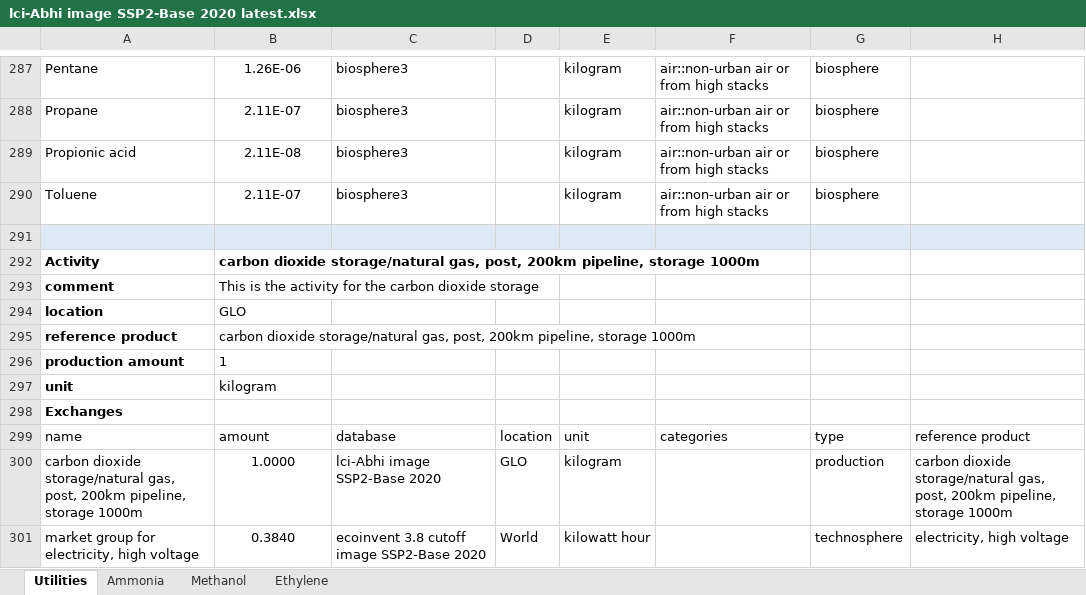
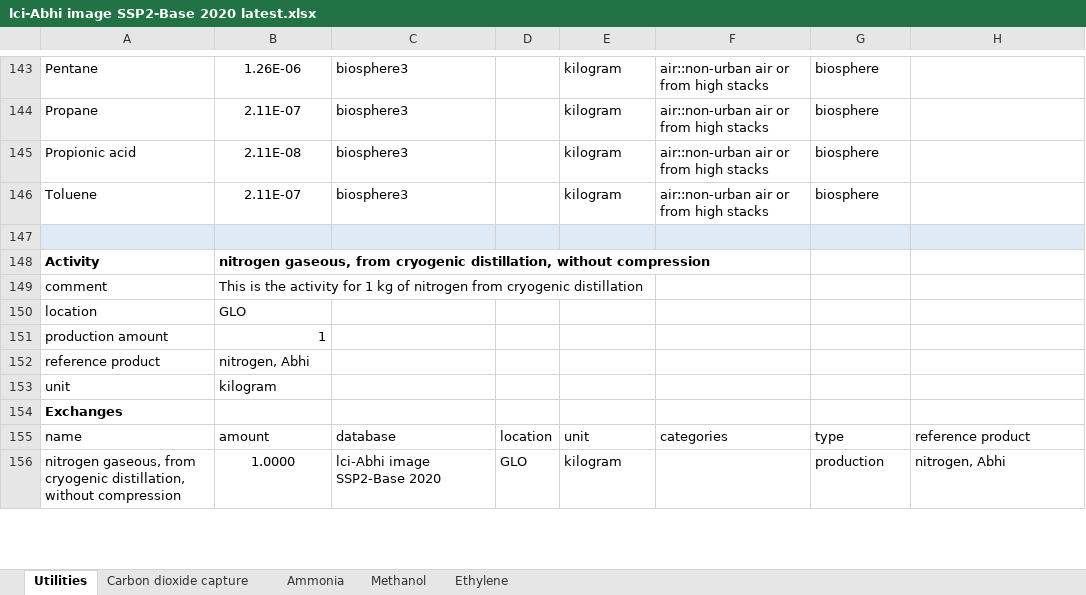
Before and after one commit to abhix2704/Prospective-LCA, an Excel workbook: Raw data/lci-Abhi image SSP2-Base 2020 latest.xlsx, sheet Utilities, drawn as a sheet; only a part is shown, gaps mark what is left out; values as stored, in another font and other column widths than the file's, no borders; removed rows and columns are numbered as before the commit, all else as after; the diff covers the shown part only; the diff names each change by its address in the sheet, - before the commit and + after, or states it on an @@ line.

```diff
--- a/Raw data/lci-Abhi image SSP2-Base 2020 latest.xlsx (sheet Utilities)
+++ b/Raw data/lci-Abhi image SSP2-Base 2020 latest.xlsx (sheet Utilities)
+sheet tab: Carbon dioxide capture
-B148: carbon dioxide storage/natural gas, post, 200km pipeline, storage 1000m
+B148: nitrogen gaseous, from cryogenic distillation, without compression
-A149:A150 bold: on
+A149:A150 bold: off
-B149: …activity for the carbon dioxide storage
+B149: …activity for 1 kg of nitrogen from cryogenic distillation
-row 295: reference product | carbon dioxide storage/natural gas, post, 200km pipeline, storage 1000m
-A151 bold: on
+A151 bold: off
-B151 alignment: left
+B151 alignment: right
@@ row 248 moved to row 152: reference product @@
-A153 bold: on
+A153 bold: off
-A156: carbon dioxide storage/natural gas, post, 200km pipeline, storage 1000m
+A156: nitrogen gaseous, from cryogenic distillation, without compression
-H156: carbon dioxide storage/natural gas, post, 200km pipeline, storage 1000m
+H156: nitrogen, Abhi
-row 301: market group for electricity, high voltage | 0.3840 | ecoinvent 3.8 cutoff image SSP2-Base 2020 | World | kilowatt hour |  | technosphere | electricity, high voltage
```
Also changed, not shown: 149 removed rows, 2 moved rows and 14 edited cells elsewhere in this sheet, sheet Ammonia, formulas that keep their value, Raw data/lci-Abhi image SSP2-Base 2020 latest without electricity.xlsx, Results/Phase 2/Ammonia/ammonia climate change breakdown results modified.xlsx, 2 other files.
